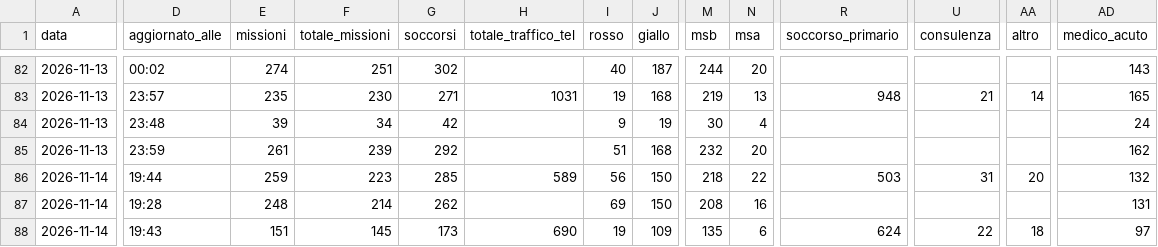
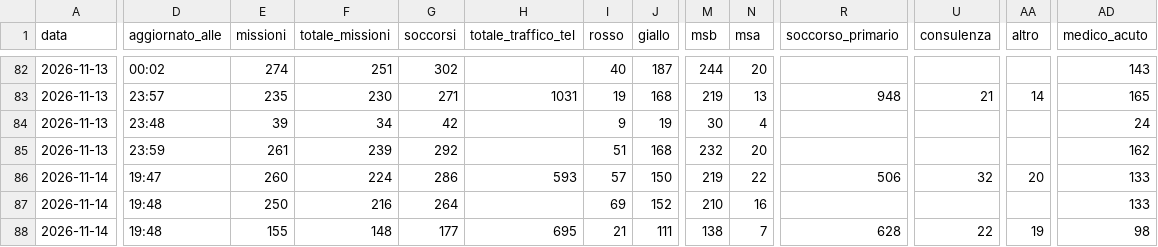
Before and after one commit to Alvarez2009-svg/4r3u1, a CSV file: data/giornaliero.csv, drawn as a sheet; only a part is shown, gaps mark what is left out; the diff covers the shown part only; the diff names each change by its address in the sheet, - before the commit and + after, or states it on an @@ line.

```diff
--- a/data/giornaliero.csv
+++ b/data/giornaliero.csv
-D86 (aggiornato_alle): 19:44
+D86 (aggiornato_alle): 19:47
-E86 (missioni): 259
+E86 (missioni): 260
-F86 (totale_missioni): 223
+F86 (totale_missioni): 224
-G86 (soccorsi): 285
+G86 (soccorsi): 286
-H86 (totale_traffico_tel): 589
+H86 (totale_traffico_tel): 593
-I86 (rosso): 56
+I86 (rosso): 57
-M86 (msb): 218
+M86 (msb): 219
-R86 (soccorso_primario): 503
+R86 (soccorso_primario): 506
-U86 (consulenza): 31
+U86 (consulenza): 32
-AD86 (medico_acuto): 132
+AD86 (medico_acuto): 133
-D87 (aggiornato_alle): 19:28
+D87 (aggiornato_alle): 19:48
-E87 (missioni): 248
+E87 (missioni): 250
-F87 (totale_missioni): 214
+F87 (totale_missioni): 216
-G87 (soccorsi): 262
+G87 (soccorsi): 264
-J87 (giallo): 150
+J87 (giallo): 152
-M87 (msb): 208
+M87 (msb): 210
-AD87 (medico_acuto): 131
+AD87 (medico_acuto): 133
-D88 (aggiornato_alle): 19:43
+D88 (aggiornato_alle): 19:48
-E88 (missioni): 151
+E88 (missioni): 155
-F88 (totale_missioni): 145
+F88 (totale_missioni): 148
-G88 (soccorsi): 173
+G88 (soccorsi): 177
-H88 (totale_traffico_tel): 690
+H88 (totale_traffico_tel): 695
-I88 (rosso): 19
+I88 (rosso): 21
-J88 (giallo): 109
+J88 (giallo): 111
-M88 (msb): 135
+M88 (msb): 138
-N88 (msa): 6
+N88 (msa): 7
-R88 (soccorso_primario): 624
+R88 (soccorso_primario): 628
-AA88 (altro): 18
+AA88 (altro): 19
-AD88 (medico_acuto): 97
+AD88 (medico_acuto): 98
```
Also changed, not shown: 36 edited cells elsewhere in this file, 2 other files.
